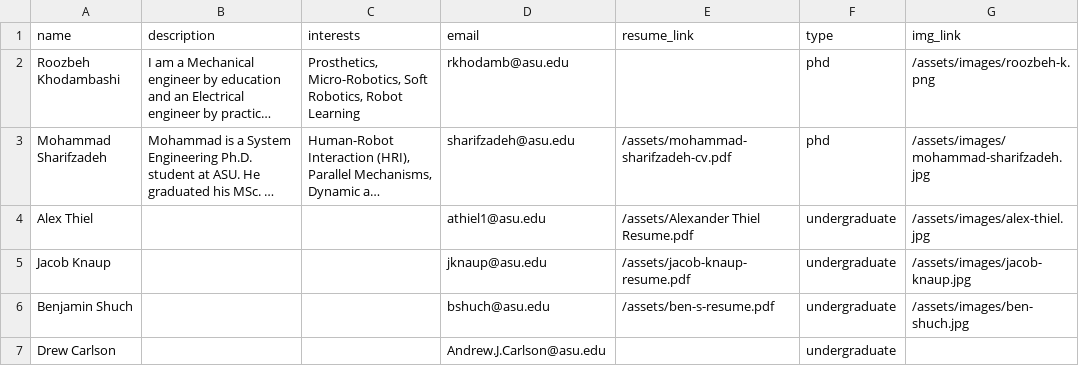
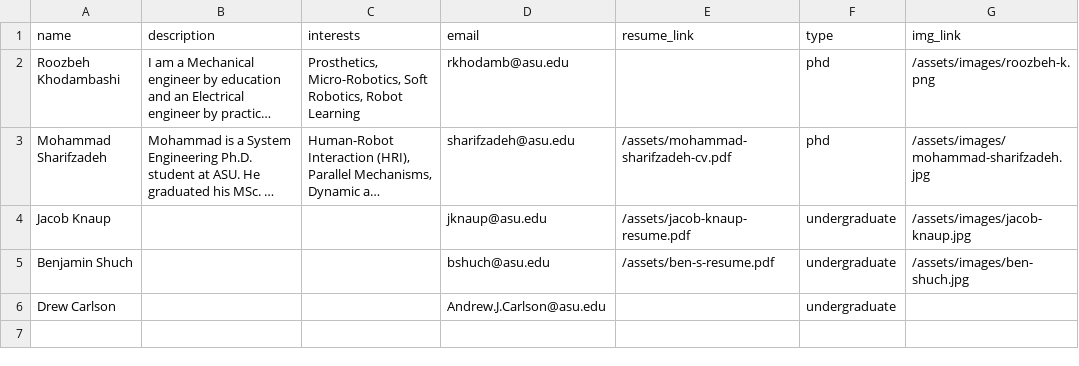
Before and after one commit to idealabasu/idealab_jekyll_source, a CSV file: _data/students.csv, drawn as a sheet; long unchanged cells end in …; the diff names each change by its address in the sheet, - before the commit and + after, or states it on an @@ line.

Commit message:
removed alex

```diff
--- a/_data/students.csv
+++ b/_data/students.csv
-row 4: Alex Thiel |  |  | athiel1@asu.edu | /assets/Alexander Thiel Resume.pdf | undergraduate | /assets/images/alex-thiel.jpg
```
